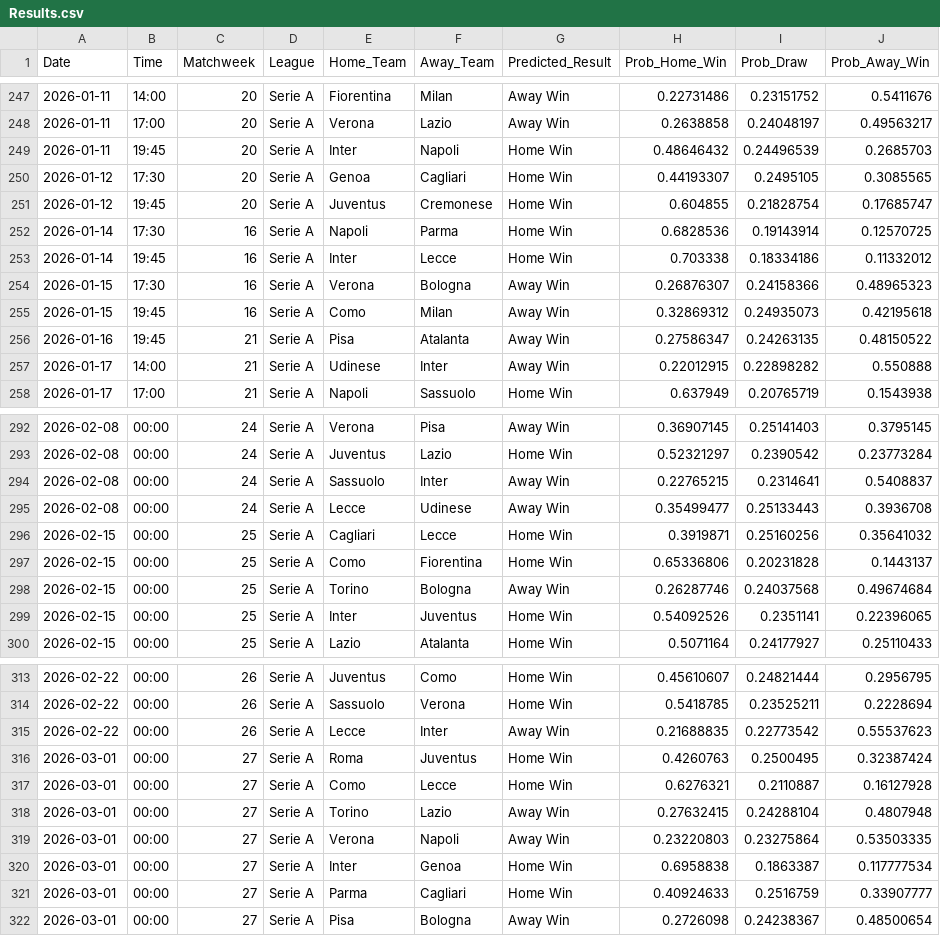
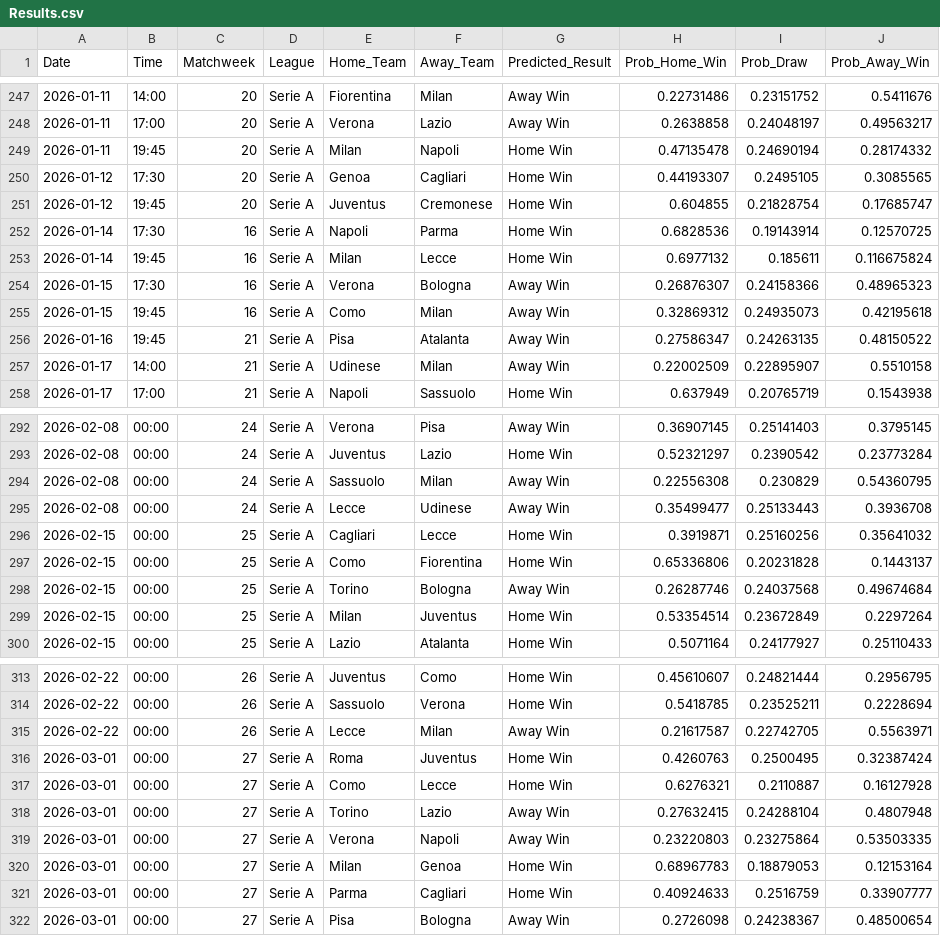
Before and after one commit to tl0375/PredictingFootballMatchesWorkflow, a CSV file: Results.csv, drawn as a sheet; only a part is shown, gaps mark what is left out; the diff covers the shown part only.

```diff
--- a/Results.csv
+++ b/Results.csv
@@ -248,3 +248,3 @@ Date,Time,Matchweek,League,Home_Team,Away_Team,Predicted_Result,Prob_Home_Win,Pr
 2026-01-11,17:00,20,Serie A,Verona,Lazio,Away Win,0.2638858,0.24048197,0.49563217
-2026-01-11,19:45,20,Serie A,Inter,Napoli,Home Win,0.48646432,0.24496539,0.2685703
+2026-01-11,19:45,20,Serie A,Milan,Napoli,Home Win,0.47135478,0.24690194,0.28174332
 2026-01-12,17:30,20,Serie A,Genoa,Cagliari,Home Win,0.44193307,0.2495105,0.3085565
@@ -252,3 +252,3 @@ Date,Time,Matchweek,League,Home_Team,Away_Team,Predicted_Result,Prob_Home_Win,Pr
 2026-01-14,17:30,16,Serie A,Napoli,Parma,Home Win,0.6828536,0.19143914,0.12570725
-2026-01-14,19:45,16,Serie A,Inter,Lecce,Home Win,0.703338,0.18334186,0.11332012
+2026-01-14,19:45,16,Serie A,Milan,Lecce,Home Win,0.6977132,0.185611,0.116675824
 2026-01-15,17:30,16,Serie A,Verona,Bologna,Away Win,0.26876307,0.24158366,0.48965323
@@ -256,3 +256,3 @@ Date,Time,Matchweek,League,Home_Team,Away_Team,Predicted_Result,Prob_Home_Win,Pr
 2026-01-16,19:45,21,Serie A,Pisa,Atalanta,Away Win,0.27586347,0.24263135,0.48150522
-2026-01-17,14:00,21,Serie A,Udinese,Inter,Away Win,0.22012915,0.22898282,0.550888
+2026-01-17,14:00,21,Serie A,Udinese,Milan,Away Win,0.22002509,0.22895907,0.5510158
 2026-01-17,17:00,21,Serie A,Napoli,Sassuolo,Home Win,0.637949,0.20765719,0.1543938
@@ -293,3 +293,3 @@ Date,Time,Matchweek,League,Home_Team,Away_Team,Predicted_Result,Prob_Home_Win,Pr
 2026-02-08,00:00,24,Serie A,Juventus,Lazio,Home Win,0.52321297,0.2390542,0.23773284
-2026-02-08,00:00,24,Serie A,Sassuolo,Inter,Away Win,0.22765215,0.2314641,0.5408837
+2026-02-08,00:00,24,Serie A,Sassuolo,Milan,Away Win,0.22556308,0.230829,0.54360795
 2026-02-08,00:00,24,Serie A,Lecce,Udinese,Away Win,0.35499477,0.25133443,0.3936708
@@ -298,3 +298,3 @@ Date,Time,Matchweek,League,Home_Team,Away_Team,Predicted_Result,Prob_Home_Win,Pr
 2026-02-15,00:00,25,Serie A,Torino,Bologna,Away Win,0.26287746,0.24037568,0.49674684
-2026-02-15,00:00,25,Serie A,Inter,Juventus,Home Win,0.54092526,0.2351141,0.22396065
+2026-02-15,00:00,25,Serie A,Milan,Juventus,Home Win,0.53354514,0.23672849,0.2297264
 2026-02-15,00:00,25,Serie A,Lazio,Atalanta,Home Win,0.5071164,0.24177927,0.25110433
@@ -314,3 +314,3 @@ Date,Time,Matchweek,League,Home_Team,Away_Team,Predicted_Result,Prob_Home_Win,Pr
 2026-02-22,00:00,26,Serie A,Sassuolo,Verona,Home Win,0.5418785,0.23525211,0.2228694
-2026-02-22,00:00,26,Serie A,Lecce,Inter,Away Win,0.21688835,0.22773542,0.55537623
+2026-02-22,00:00,26,Serie A,Lecce,Milan,Away Win,0.21617587,0.22742705,0.5563971
 2026-03-01,00:00,27,Serie A,Roma,Juventus,Home Win,0.4260763,0.2500495,0.32387424
@@ -319,3 +319,3 @@ Date,Time,Matchweek,League,Home_Team,Away_Team,Predicted_Result,Prob_Home_Win,Pr
 2026-03-01,00:00,27,Serie A,Verona,Napoli,Away Win,0.23220803,0.23275864,0.53503335
-2026-03-01,00:00,27,Serie A,Inter,Genoa,Home Win,0.6958838,0.1863387,0.117777534
+2026-03-01,00:00,27,Serie A,Milan,Genoa,Home Win,0.68967783,0.18879053,0.12153164
 2026-03-01,00:00,27,Serie A,Parma,Cagliari,Home Win,0.40924633,0.2516759,0.33907777
```
Also changed, not shown: 64 edited cells elsewhere in this file, 1 other file.
